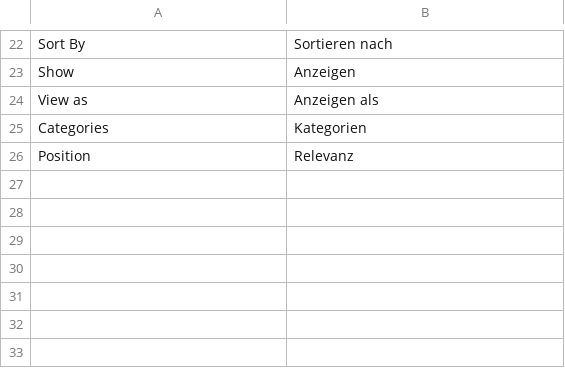
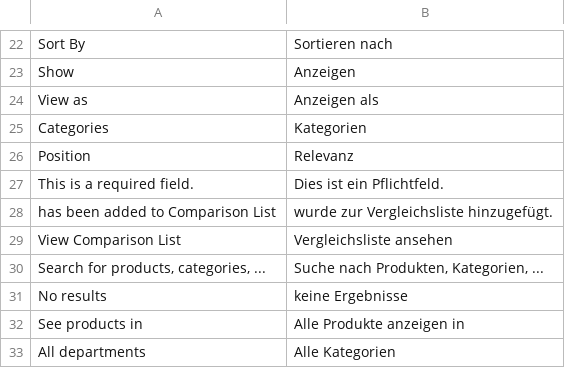
Before and after one commit to benlau87/sm55, a CSV file: app/design/frontend/MageBig/martfury/layout01/i18n/de_DE.csv, drawn as a sheet; only a part is shown, gaps mark what is left out; the diff names each change by its address in the sheet, - before the commit and + after, or states it on an @@ line.

```diff
--- a/app/design/frontend/MageBig/martfury/layout01/i18n/de_DE.csv
+++ b/app/design/frontend/MageBig/martfury/layout01/i18n/de_DE.csv
+row 27: This is a required field. | Dies ist ein Pflichtfeld.
+row 28: has been added to Comparison List | wurde zur Vergleichsliste hinzugefügt.
+row 29: View Comparison List | Vergleichsliste ansehen
+row 30: Search for products, categories, ... | Suche nach Produkten, Kategorien, ...
+row 31: No results | keine Ergebnisse
+row 32: See products in | Alle Produkte anzeigen in
+row 33: All departments | Alle Kategorien
```
Also changed, not shown: 16 other files.
